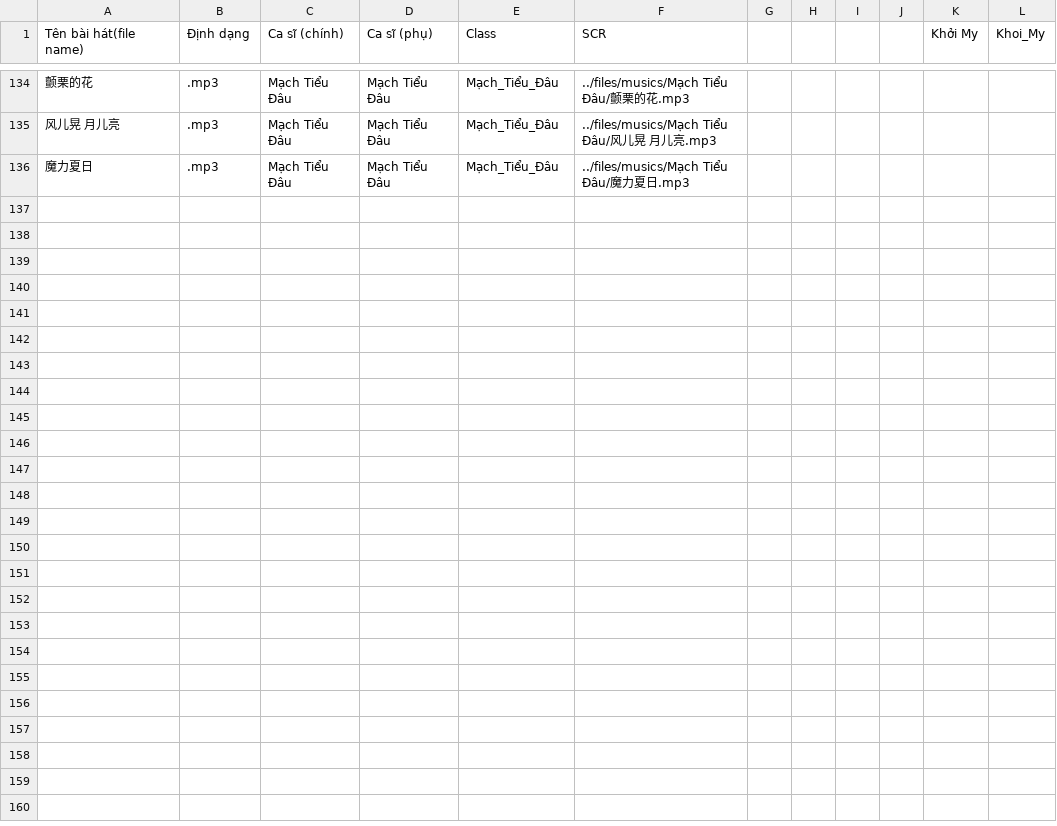
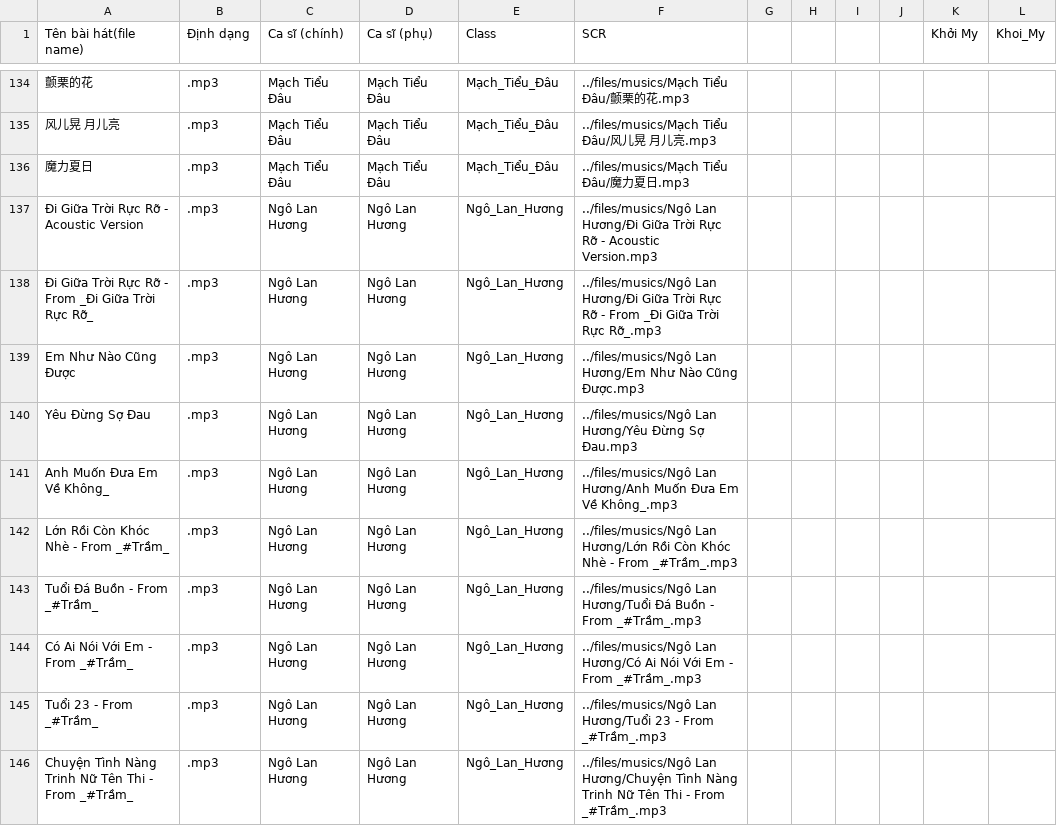
Before and after one commit to googleenezax/googleenezax.github.io, a CSV file: music/List musics.csv, drawn as a sheet; only a part is shown, gaps mark what is left out; the diff covers the shown part only; the diff names each change by its address in the sheet, - before the commit and + after, or states it on an @@ line.

Commit message:
Add new playlist - Ngô Lan Hương

```diff
--- a/music/List musics.csv
+++ b/music/List musics.csv
+row 137: Đi Giữa Trời Rực Rỡ - Acoustic Version | .mp3 | Ngô Lan Hương | Ngô Lan Hương | Ngô_Lan_Hương | ../files/musics/Ngô Lan Hương/Đi Giữa Trời Rực Rỡ - Acoustic Version.mp3
+row 138: Đi Giữa Trời Rực Rỡ - From _Đi Giữa Trời Rực Rỡ_ | .mp3 | Ngô Lan Hương | Ngô Lan Hương | Ngô_Lan_Hương | ../files/musics/Ngô Lan Hương/Đi Giữa Trời Rực Rỡ - From _Đi Giữa Trời Rực Rỡ_.mp3
+row 139: Em Như Nào Cũng Được | .mp3 | Ngô Lan Hương | Ngô Lan Hương | Ngô_Lan_Hương | ../files/musics/Ngô Lan Hương/Em Như Nào Cũng Được.mp3
+row 140: Yêu Đừng Sợ Đau | .mp3 | Ngô Lan Hương | Ngô Lan Hương | Ngô_Lan_Hương | ../files/musics/Ngô Lan Hương/Yêu Đừng Sợ Đau.mp3
+row 141: Anh Muốn Đưa Em Về Không_ | .mp3 | Ngô Lan Hương | Ngô Lan Hương | Ngô_Lan_Hương | ../files/musics/Ngô Lan Hương/Anh Muốn Đưa Em Về Không_.mp3
+row 142: Lớn Rồi Còn Khóc Nhè - From _#Trầm_ | .mp3 | Ngô Lan Hương | Ngô Lan Hương | Ngô_Lan_Hương | ../files/musics/Ngô Lan Hương/Lớn Rồi Còn Khóc Nhè - From _#Trầm_.mp3
+row 143: Tuổi Đá Buồn - From _#Trầm_ | .mp3 | Ngô Lan Hương | Ngô Lan Hương | Ngô_Lan_Hương | ../files/musics/Ngô Lan Hương/Tuổi Đá Buồn - From _#Trầm_.mp3
+row 144: Có Ai Nói Với Em - From _#Trầm_ | .mp3 | Ngô Lan Hương | Ngô Lan Hương | Ngô_Lan_Hương | ../files/musics/Ngô Lan Hương/Có Ai Nói Với Em - From _#Trầm_.mp3
+row 145: Tuổi 23 - From _#Trầm_ | .mp3 | Ngô Lan Hương | Ngô Lan Hương | Ngô_Lan_Hương | ../files/musics/Ngô Lan Hương/Tuổi 23 - From _#Trầm_.mp3
+row 146: Chuyện Tình Nàng Trinh Nữ Tên Thi - From _#Trầm_ | .mp3 | Ngô Lan Hương | Ngô Lan Hương | Ngô_Lan_Hương | ../files/musics/Ngô Lan Hương/Chuyện Tình Nàng Trinh Nữ Tên Thi - From _#Trầm_.mp3
```
Also changed, not shown: 23 added rows and 1 edited cell elsewhere in this file, 34 other files.
